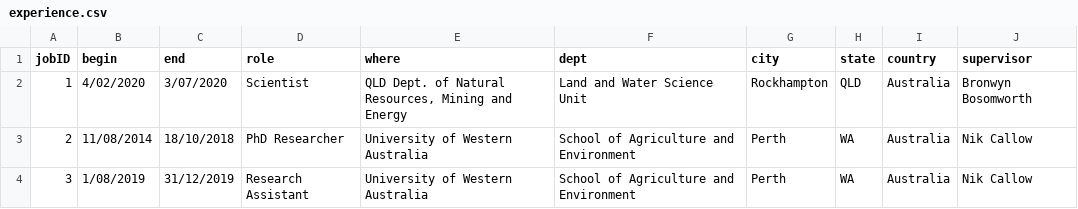
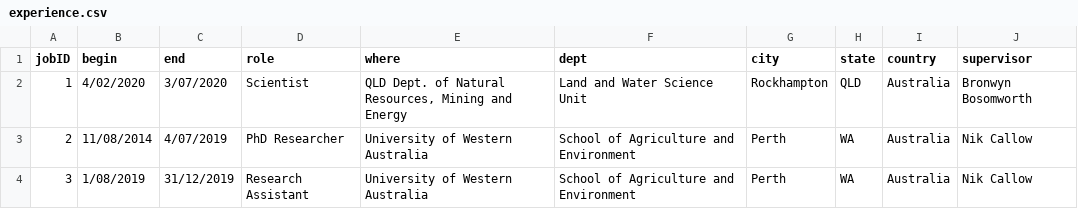
Before and after one commit to MichelineCampbell/Curriculum_Vitae, a CSV file: CV/data/experience.csv, drawn as a sheet.

```diff
--- a/CV/data/experience.csv
+++ b/CV/data/experience.csv
@@ -2,3 +2,3 @@ jobID,begin,end,role,where,dept,city,state,country,supervisor
 1,4/02/2020,3/07/2020,Scientist,"QLD Dept. of Natural Resources, Mining and Energy",Land and Water Science Unit,Rockhampton,QLD,Australia,Bronwyn Bosomworth
-2,11/08/2014,18/10/2018,PhD Researcher,University of Western Australia,School of Agriculture and Environment,Perth,WA,Australia,Nik Callow
+2,11/08/2014,4/07/2019,PhD Researcher,University of Western Australia,School of Agriculture and Environment,Perth,WA,Australia,Nik Callow
 3,1/08/2019,31/12/2019,Research Assistant,University of Western Australia,School of Agriculture and Environment,Perth,WA,Australia,Nik Callow
```
Also changed, not shown: CV/data/education.csv, CV/data/pd.csv, 21 other files.
